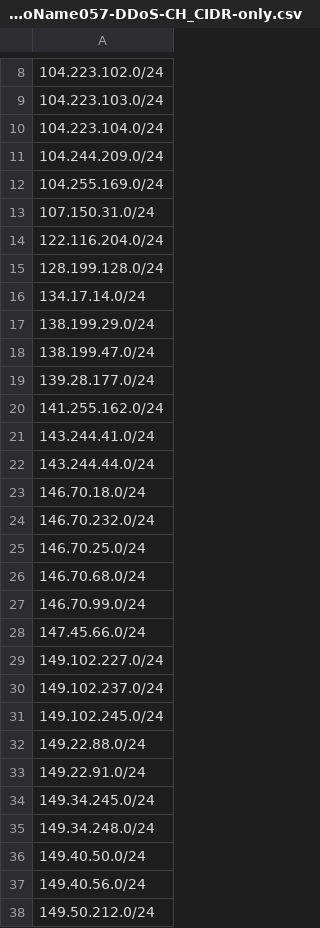
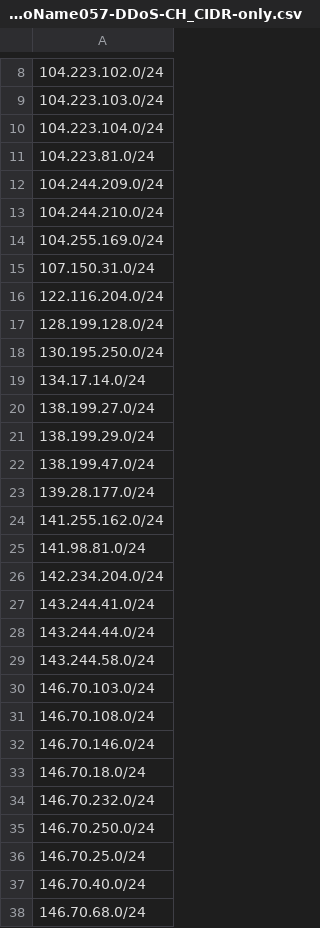
Before and after one commit to govcert-ch/CTI, a CSV file: 20250120_NoName057-DDoS-CH_CIDR-only.csv, drawn as a sheet; only a part is shown, gaps mark what is left out; the shorter side is filled out with more unchanged rows; the diff covers the shown part only.

```diff
--- a/20250120_NoName057-DDoS-CH_CIDR-only.csv
+++ b/20250120_NoName057-DDoS-CH_CIDR-only.csv
@@ -10,3 +10,5 @@
 104.223.104.0/24
+104.223.81.0/24
 104.244.209.0/24
+104.244.210.0/24
 104.255.169.0/24
@@ -15,3 +17,5 @@
 128.199.128.0/24
+130.195.250.0/24
 134.17.14.0/24
+138.199.27.0/24
 138.199.29.0/24
@@ -20,7 +24,15 @@
 141.255.162.0/24
+141.98.81.0/24
+142.234.204.0/24
 143.244.41.0/24
 143.244.44.0/24
+143.244.58.0/24
+146.70.103.0/24
+146.70.108.0/24
+146.70.146.0/24
 146.70.18.0/24
 146.70.232.0/24
+146.70.250.0/24
 146.70.25.0/24
+146.70.40.0/24
 146.70.68.0/24
```
Also changed, not shown: 48 added rows, 2 removed rows and 11 moved rows elsewhere in this file.
